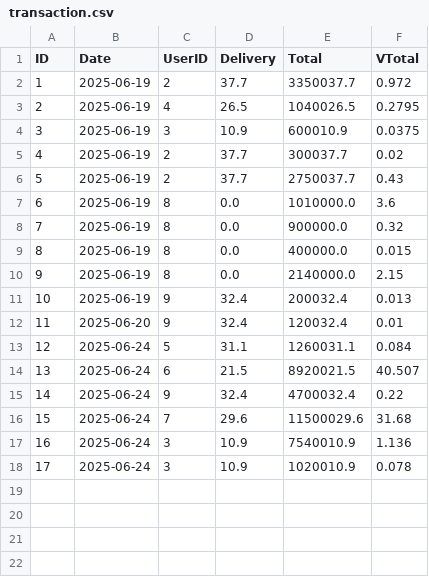
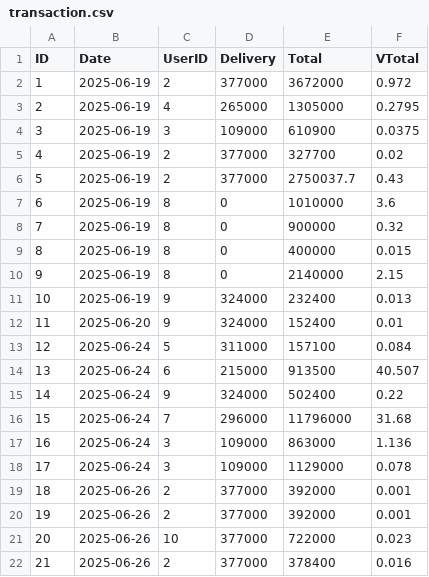
Before and after one commit to alzaelf/projekalgo2, a CSV file: transaction.csv, drawn as a sheet.

```diff
--- a/transaction.csv
+++ b/transaction.csv
@@ -1,18 +1,22 @@
 ID,Date,UserID,Delivery,Total,VTotal
-1,2025-06-19,2,37.7,3350037.7,0.972
-2,2025-06-19,4,26.5,1040026.5,0.2795
-3,2025-06-19,3,10.9,600010.9,0.0375
-4,2025-06-19,2,37.7,300037.7,0.02
-5,2025-06-19,2,37.7,2750037.7,0.43
-6,2025-06-19,8,0.0,1010000.0,3.6
-7,2025-06-19,8,0.0,900000.0,0.32
-8,2025-06-19,8,0.0,400000.0,0.015
-9,2025-06-19,8,0.0,2140000.0,2.15
-10,2025-06-19,9,32.4,200032.4,0.013
-11,2025-06-20,9,32.4,120032.4,0.01
-12,2025-06-24,5,31.1,1260031.1,0.084
-13,2025-06-24,6,21.5,8920021.5,40.507
-14,2025-06-24,9,32.4,4700032.4,0.22
-15,2025-06-24,7,29.6,11500029.6,31.68
-16,2025-06-24,3,10.9,7540010.9,1.136
-17,2025-06-24,3,10.9,1020010.9,0.078
+1,2025-06-19,2,377000,3672000,0.972
+2,2025-06-19,4,265000,1305000,0.2795
+3,2025-06-19,3,109000,610900,0.0375
+4,2025-06-19,2,377000,327700,0.02
+5,2025-06-19,2,377000,2750037.7,0.43
+6,2025-06-19,8,0,1010000,3.6
+7,2025-06-19,8,0,900000,0.32
+8,2025-06-19,8,0,400000,0.015
+9,2025-06-19,8,0,2140000,2.15
+10,2025-06-19,9,324000,232400,0.013
+11,2025-06-20,9,324000,152400,0.01
+12,2025-06-24,5,311000,157100,0.084
+13,2025-06-24,6,215000,913500,40.507
+14,2025-06-24,9,324000,502400,0.22
+15,2025-06-24,7,296000,11796000,31.68
+16,2025-06-24,3,109000,863000,1.136
+17,2025-06-24,3,109000,1129000,0.078
+18,2025-06-26,2,377000,392000,0.001
+19,2025-06-26,2,377000,392000,0.001
+20,2025-06-26,10,377000,722000,0.023
+21,2025-06-26,2,377000,378400,0.016
```
Also changed, not shown: detail_transaction.csv, material_dummy.csv, 3 other files.
